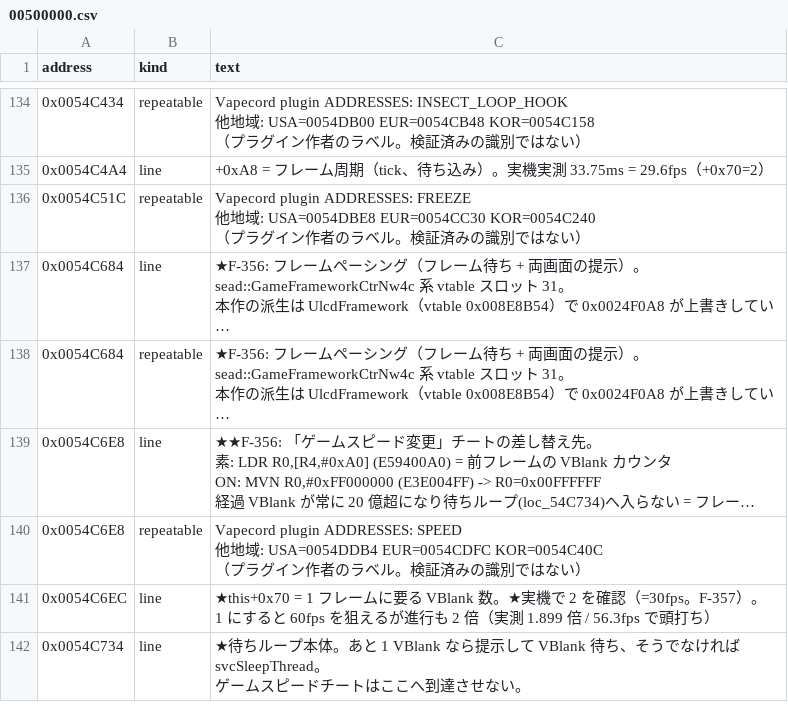
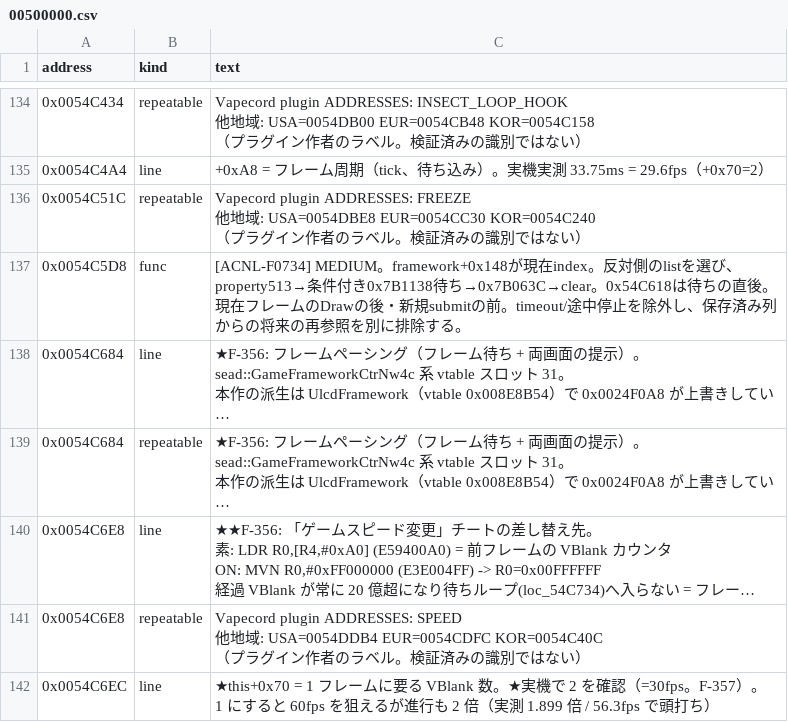
Before and after one commit to yak9909/ac3ds-re, a CSV file: symbols/acnl_jpn_v15/comments/00500000.csv, drawn as a sheet; only a part is shown, gaps mark what is left out; the shorter side is filled out with more unchanged rows; long unchanged cells end in …; the diff names each change by its address in the sheet, - before the commit and + after, or states it on an @@ line.

```diff
--- a/symbols/acnl_jpn_v15/comments/00500000.csv
+++ b/symbols/acnl_jpn_v15/comments/00500000.csv
+row 137: 0x0054C5D8 | func | [ACNL-F0734] MEDIUM。framework+0x148が現在index。反対側のlistを選び、property513→条件付き0x7B1138待ち→0x7B063C→clear。0x54C618は待ちの直後。現在フレームのDrawの後・新規submitの前。timeout/途中停止を除外し、保存済み列からの将来の再参照を別に排除する。
```
Also changed, not shown: symbols/acnl_jpn_v15/comments/00100000.csv, symbols/acnl_jpn_v15/comments/00700000.csv, 9 other files.
